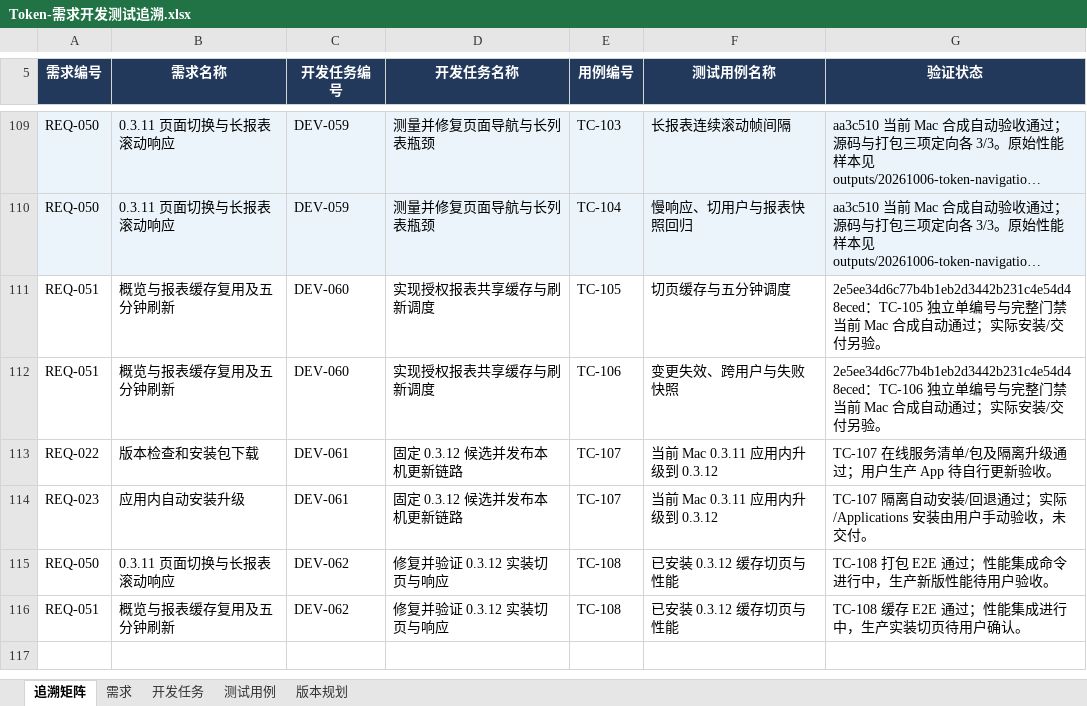
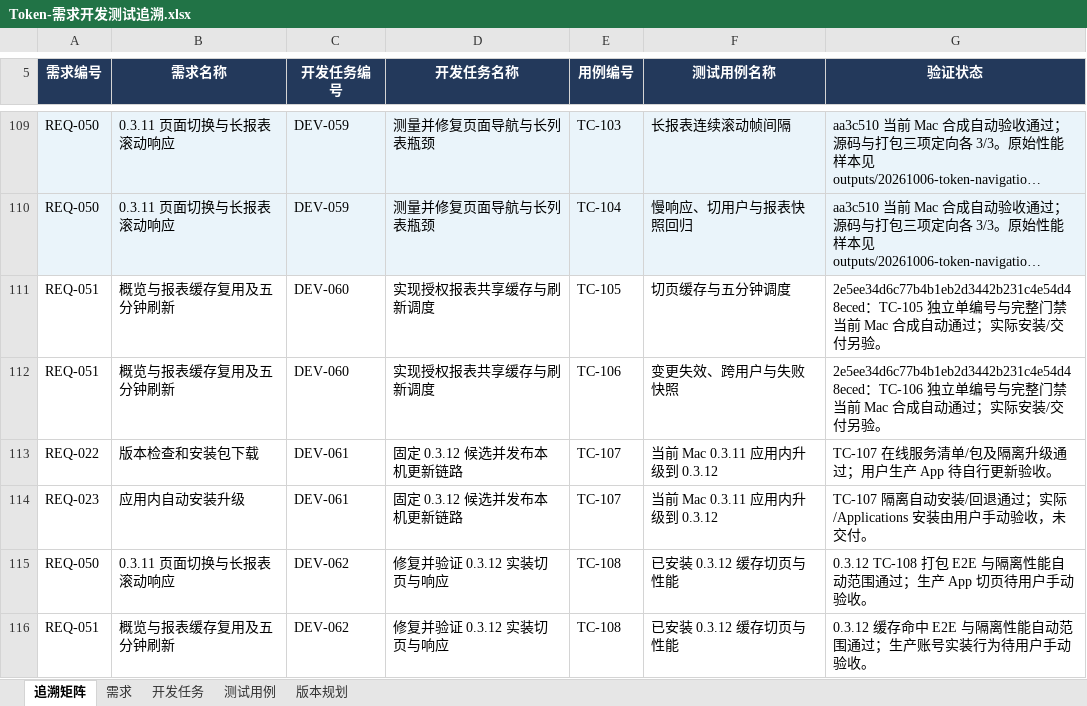
Before and after one commit to lzhe72/Token, an Excel workbook: outputs/20261002-token-docs/Token-需求开发测试追溯.xlsx, sheet 追溯矩阵, drawn as a sheet; only a part is shown, gaps mark what is left out; long unchanged cells end in …; values as stored, in another font and other column widths than the file's, no borders; the diff names each change by its address in the sheet, - before the commit and + after, or states it on an @@ line.

```diff
--- a/outputs/20261002-token-docs/Token-需求开发测试追溯.xlsx (sheet 追溯矩阵)
+++ b/outputs/20261002-token-docs/Token-需求开发测试追溯.xlsx (sheet 追溯矩阵)
-G115 (验证状态): TC-108 打包 E2E 通过；性能集成命令进行中，生产新版性能待用户验收。
+G115 (验证状态): 0.3.12 TC-108 打包 E2E 与隔离性能自动范围通过；生产 App 切页待用户手动验收。
-G116 (验证状态): TC-108 缓存 E2E 通过；性能集成进行中，生产实装切页待用户确认。
+G116 (验证状态): 0.3.12 缓存命中 E2E 与隔离性能自动范围通过；生产账号实装行为待用户手动验收。
```
Also changed, not shown: sheet 版本规划, sheet 测试用例, sheet 需求, sheet 开发任务, 7 other files.
